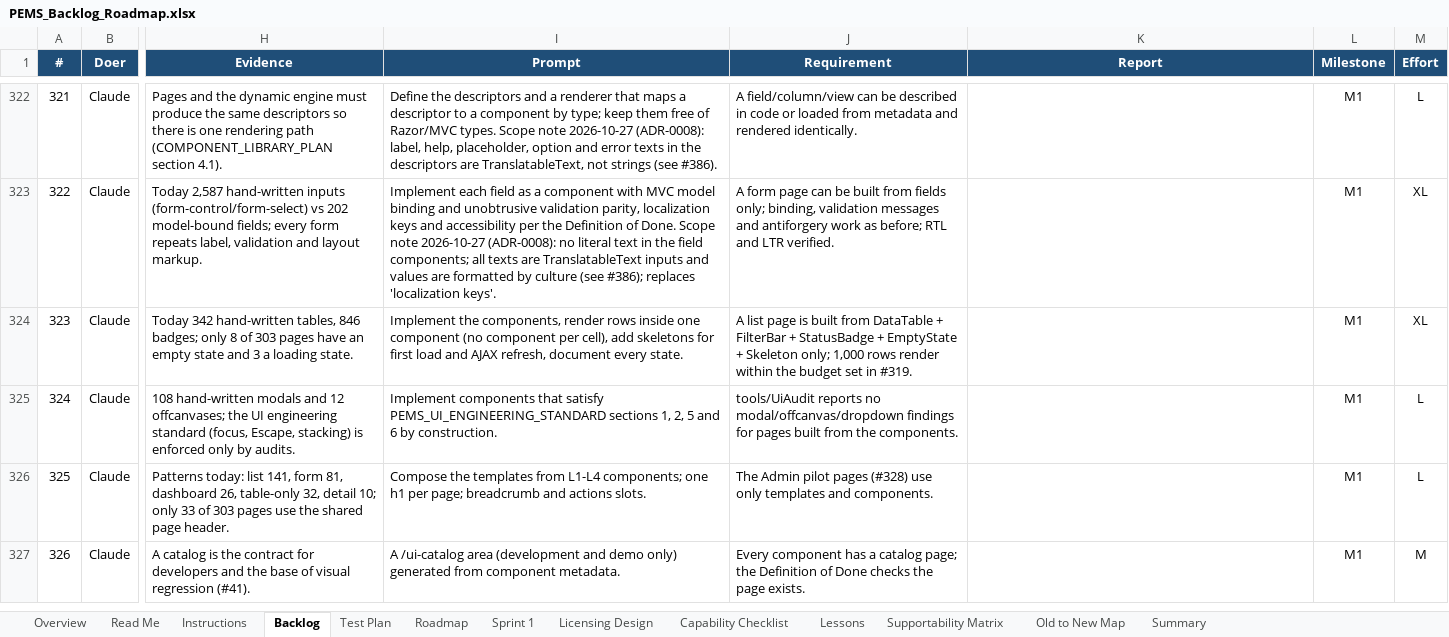
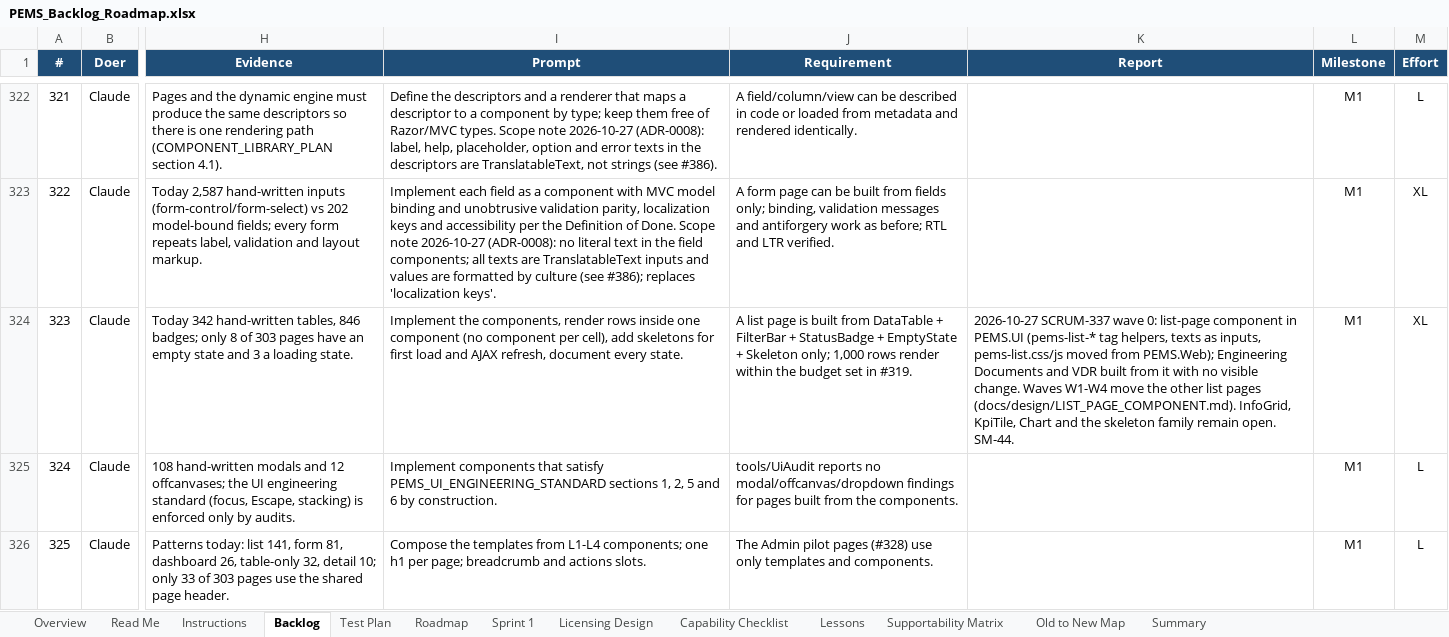
Before and after one commit to atapems-tech/PEMS, an Excel workbook: plan/PEMS_Backlog_Roadmap.xlsx, sheet Backlog, drawn as a sheet; only a part is shown, gaps mark what is left out; the shorter side is filled out with more unchanged rows; values as stored, in another font and other column widths than the file's, no borders; conditional formats not drawn; the diff names each change by its address in the sheet, - before the commit and + after, or states it on an @@ line.

```diff
--- a/plan/PEMS_Backlog_Roadmap.xlsx (sheet Backlog)
+++ b/plan/PEMS_Backlog_Roadmap.xlsx (sheet Backlog)
-K324 (Report): (empty)
+K324 (Report): 2026-10-27 SCRUM-337 wave 0: list-page component in PEMS.UI (pems-list-* tag helpers, texts as inputs, pems-list.css/js moved from PEMS.Web); Engineering Documents and VDR built from it with no visible change. Waves W1-W4 move the other list pages (docs/design/LIST_PAGE_COMPONENT.md). InfoGrid, KpiTile, Chart and the skeleton family remain open. SM-44.
```
Also changed, not shown: sheet Supportability Matrix, 20 other files.
